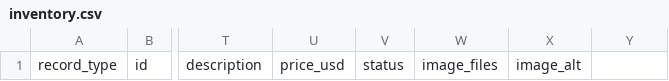
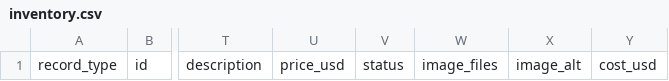
Before and after one commit to rayborg/meteorite-collection-shop-spacerocks, a CSV file: inventory-template/inventory.csv, drawn as a sheet; only a part is shown, gaps mark what is left out; the diff names each change by its address in the sheet, - before the commit and + after, or states it on an @@ line.

Commit message:
Add Ksar Ghilane specimen and private cost intake

```diff
--- a/inventory-template/inventory.csv
+++ b/inventory-template/inventory.csv
-Y1: (empty)
+Y1: cost_usd
```
Also changed, not shown: 20 other files.
